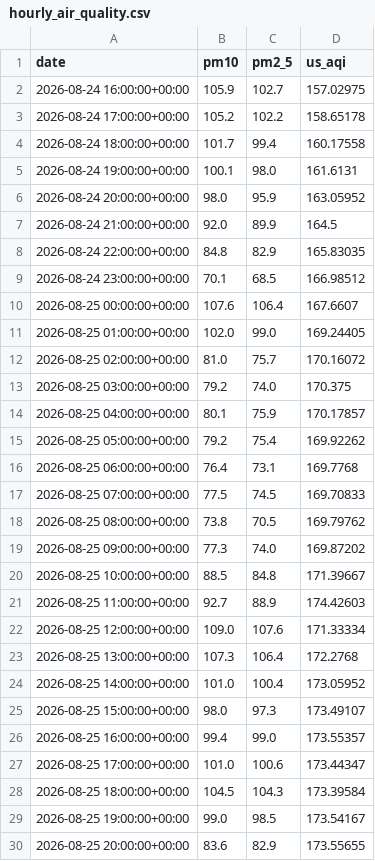
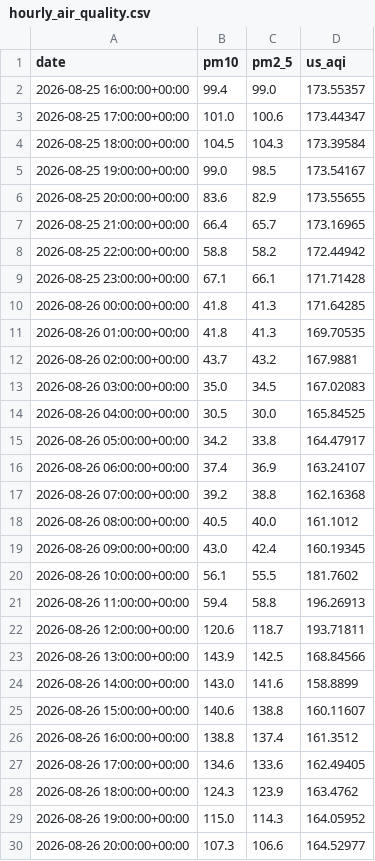
Before and after one commit to raynonpo/Project-Air, a CSV file: hourly_air_quality.csv, drawn as a sheet; only a part is shown; the shorter side is filled out with more unchanged rows; the diff covers the shown part only.

```diff
--- a/hourly_air_quality.csv
+++ b/hourly_air_quality.csv
@@ -1,26 +1,2 @@
 date,pm10,pm2_5,us_aqi
-2026-08-24 16:00:00+00:00,105.9,102.7,157.02975
-2026-08-24 17:00:00+00:00,105.2,102.2,158.65178
-2026-08-24 18:00:00+00:00,101.7,99.4,160.17558
-2026-08-24 19:00:00+00:00,100.1,98.0,161.6131
-2026-08-24 20:00:00+00:00,98.0,95.9,163.05952
-2026-08-24 21:00:00+00:00,92.0,89.9,164.5
-2026-08-24 22:00:00+00:00,84.8,82.9,165.83035
-2026-08-24 23:00:00+00:00,70.1,68.5,166.98512
-2026-08-25 00:00:00+00:00,107.6,106.4,167.6607
-2026-08-25 01:00:00+00:00,102.0,99.0,169.24405
-2026-08-25 02:00:00+00:00,81.0,75.7,170.16072
-2026-08-25 03:00:00+00:00,79.2,74.0,170.375
-2026-08-25 04:00:00+00:00,80.1,75.9,170.17857
-2026-08-25 05:00:00+00:00,79.2,75.4,169.92262
-2026-08-25 06:00:00+00:00,76.4,73.1,169.7768
-2026-08-25 07:00:00+00:00,77.5,74.5,169.70833
-2026-08-25 08:00:00+00:00,73.8,70.5,169.79762
-2026-08-25 09:00:00+00:00,77.3,74.0,169.87202
-2026-08-25 10:00:00+00:00,88.5,84.8,171.39667
-2026-08-25 11:00:00+00:00,92.7,88.9,174.42603
-2026-08-25 12:00:00+00:00,109.0,107.6,171.33334
-2026-08-25 13:00:00+00:00,107.3,106.4,172.2768
-2026-08-25 14:00:00+00:00,101.0,100.4,173.05952
-2026-08-25 15:00:00+00:00,98.0,97.3,173.49107
 2026-08-25 16:00:00+00:00,99.4,99.0,173.55357
```
Also changed, not shown: 24 added rows elsewhere in this file.
